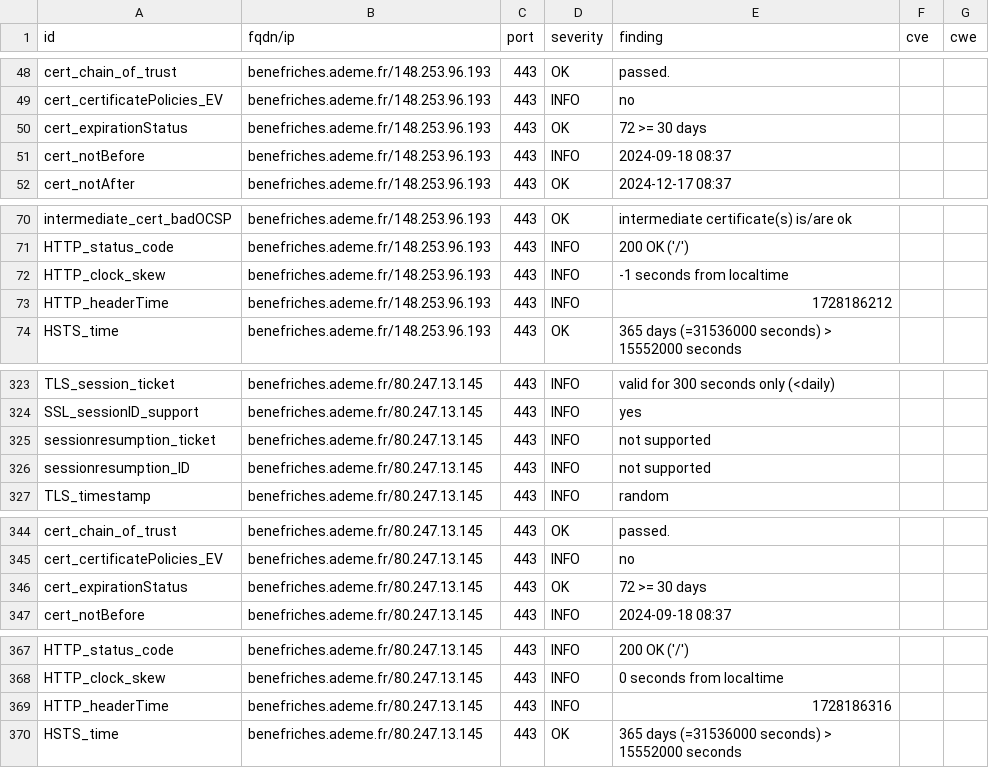
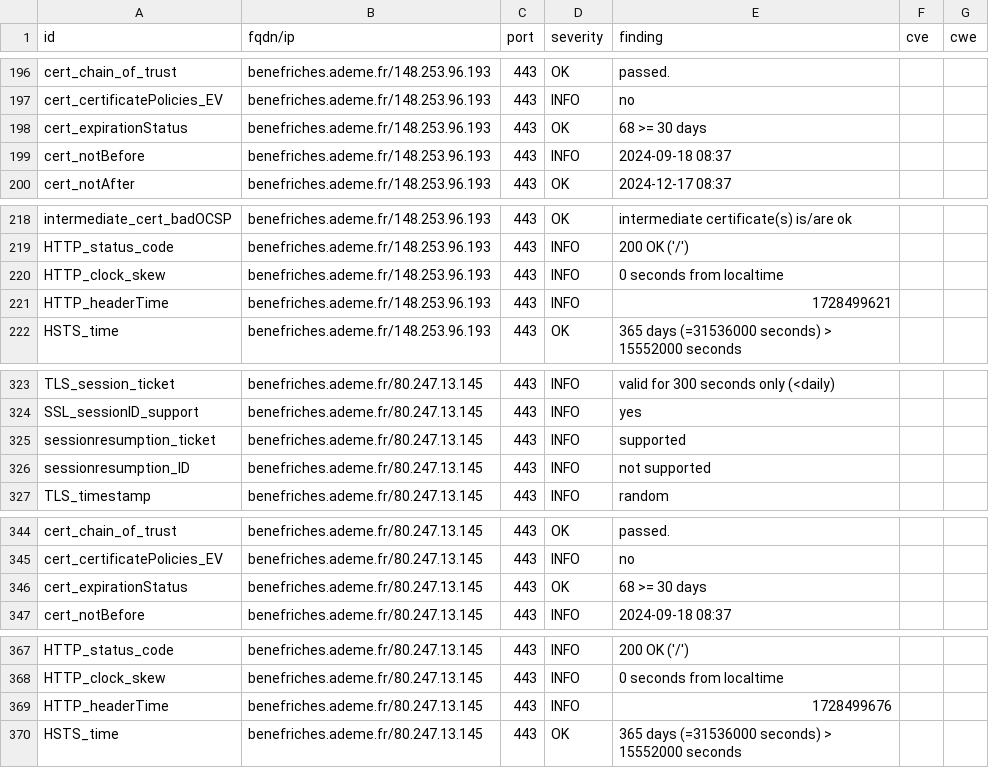
Before and after one commit to incubateur-ademe/dashlord, a CSV file: results/aHR0cHM6Ly9iZW5lZnJpY2hlcy5hZGVtZS5mcg==/testssl.csv, drawn as a sheet; only a part is shown, gaps mark what is left out; the diff covers the shown part only.

```diff
--- a/results/aHR0cHM6Ly9iZW5lZnJpY2hlcy5hZGVtZS5mcg==/testssl.csv
+++ b/results/aHR0cHM6Ly9iZW5lZnJpY2hlcy5hZGVtZS5mcg==/testssl.csv
@@ -49,3 +197,3 @@
 "cert_certificatePolicies_EV","benefriches.ademe.fr/148.253.96.193","443","INFO","no","",""
-"cert_expirationStatus","benefriches.ademe.fr/148.253.96.193","443","OK","72 >= 30 days","",""
+"cert_expirationStatus","benefriches.ademe.fr/148.253.96.193","443","OK","68 >= 30 days","",""
 "cert_notBefore","benefriches.ademe.fr/148.253.96.193","443","INFO","2024-09-18 08:37","",""
@@ -71,4 +219,4 @@
 "HTTP_status_code","benefriches.ademe.fr/148.253.96.193","443","INFO","200 OK ('/')","",""
-"HTTP_clock_skew","benefriches.ademe.fr/148.253.96.193","443","INFO","-1 seconds from localtime","",""
-"HTTP_headerTime","benefriches.ademe.fr/148.253.96.193","443","INFO","1728186212","",""
+"HTTP_clock_skew","benefriches.ademe.fr/148.253.96.193","443","INFO","0 seconds from localtime","",""
+"HTTP_headerTime","benefriches.ademe.fr/148.253.96.193","443","INFO","1728499621","",""
 "HSTS_time","benefriches.ademe.fr/148.253.96.193","443","OK","365 days (=31536000 seconds) > 15552000 seconds","",""
@@ -324,3 +324,3 @@
 "SSL_sessionID_support","benefriches.ademe.fr/80.247.13.145","443","INFO","yes","",""
-"sessionresumption_ticket","benefriches.ademe.fr/80.247.13.145","443","INFO","not supported","",""
+"sessionresumption_ticket","benefriches.ademe.fr/80.247.13.145","443","INFO","supported","",""
 "sessionresumption_ID","benefriches.ademe.fr/80.247.13.145","443","INFO","not supported","",""
@@ -345,3 +345,3 @@
 "cert_certificatePolicies_EV","benefriches.ademe.fr/80.247.13.145","443","INFO","no","",""
-"cert_expirationStatus","benefriches.ademe.fr/80.247.13.145","443","OK","72 >= 30 days","",""
+"cert_expirationStatus","benefriches.ademe.fr/80.247.13.145","443","OK","68 >= 30 days","",""
 "cert_notBefore","benefriches.ademe.fr/80.247.13.145","443","INFO","2024-09-18 08:37","",""
@@ -368,3 +368,3 @@
 "HTTP_clock_skew","benefriches.ademe.fr/80.247.13.145","443","INFO","0 seconds from localtime","",""
-"HTTP_headerTime","benefriches.ademe.fr/80.247.13.145","443","INFO","1728186316","",""
+"HTTP_headerTime","benefriches.ademe.fr/80.247.13.145","443","INFO","1728499676","",""
 "HSTS_time","benefriches.ademe.fr/80.247.13.145","443","OK","365 days (=31536000 seconds) > 15552000 seconds","",""
```
Also changed, not shown: 3 added rows, 3 removed rows, 145 moved rows and 2 edited cells elsewhere in this file, 18 other files.
